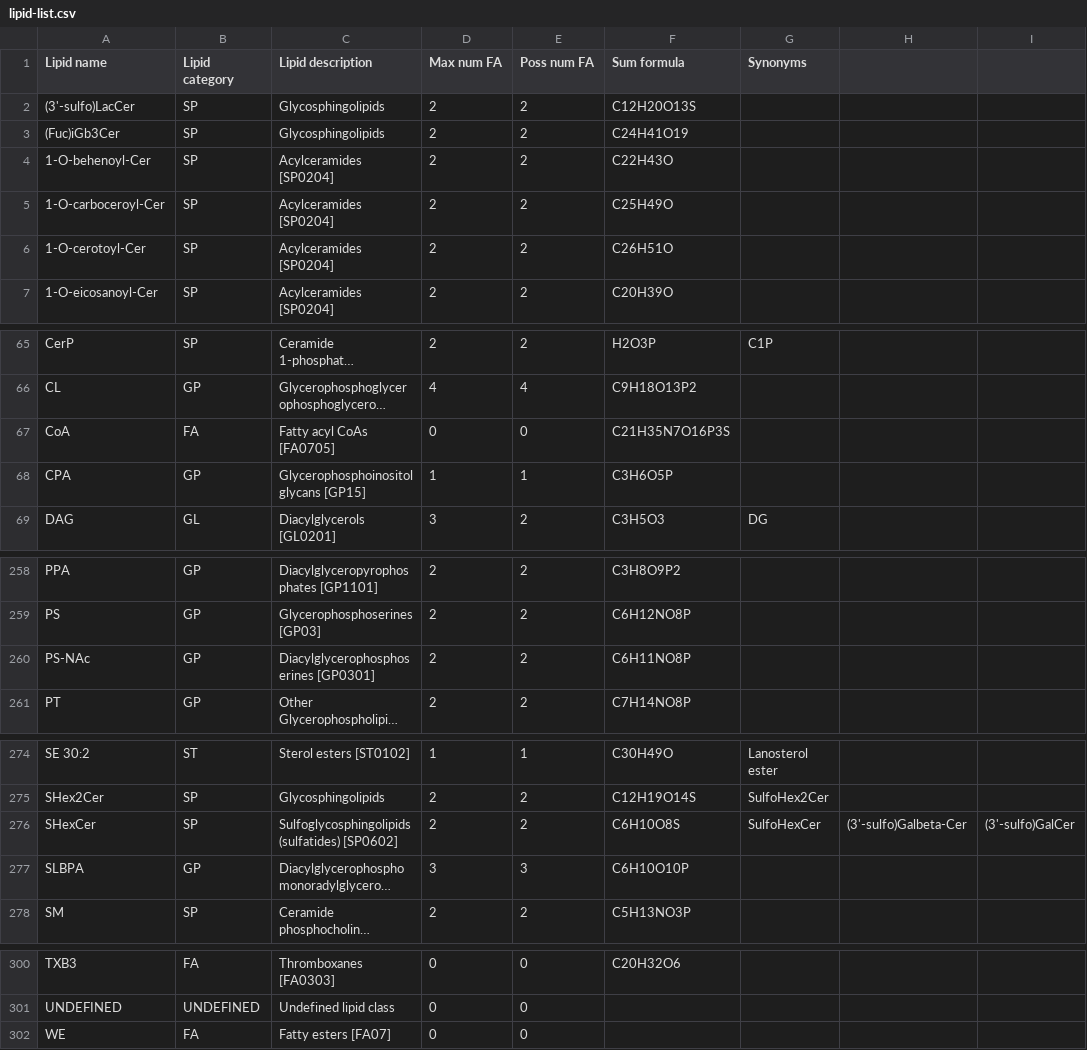
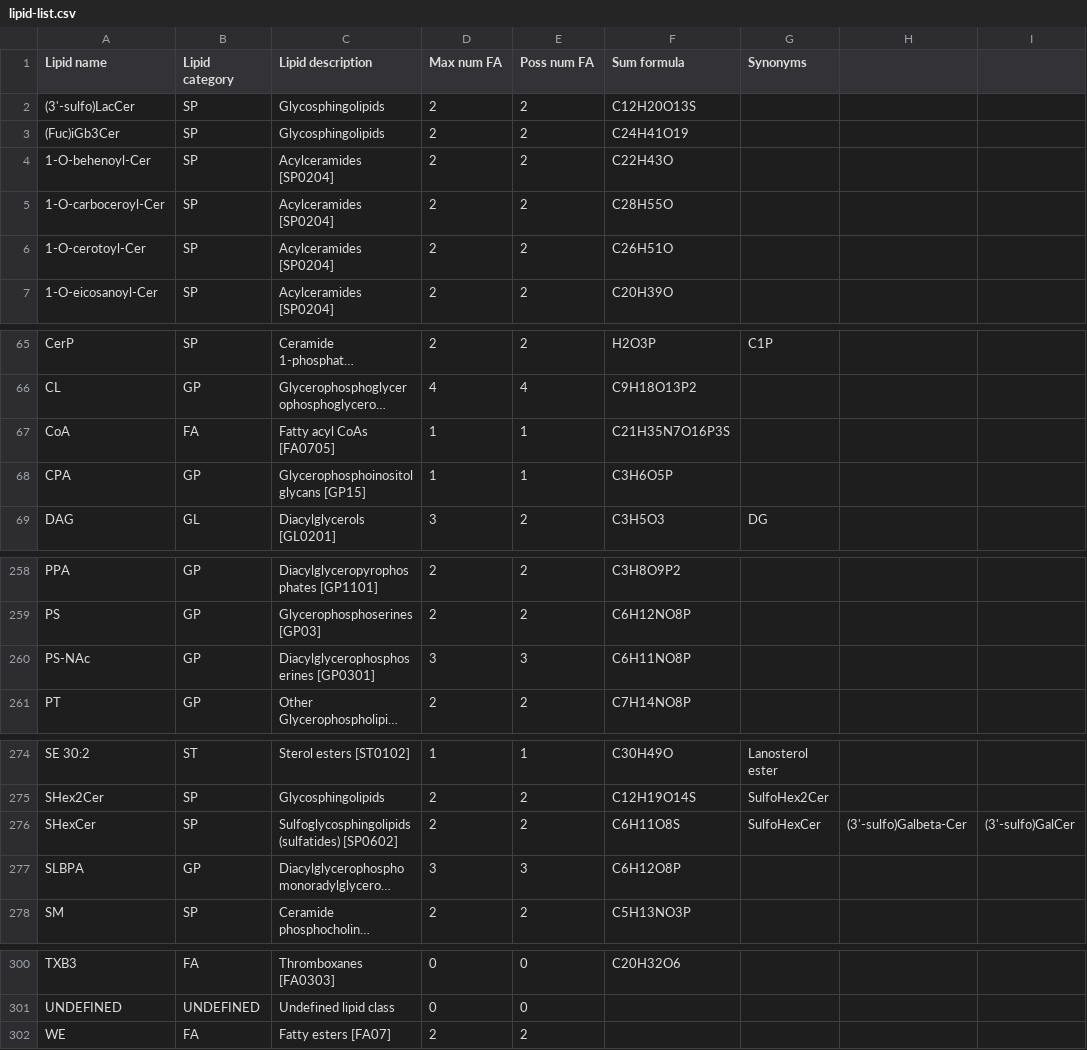
Before and after one commit to lifs-tools/rgoslin-old, a CSV file: lipid-list.csv, drawn as a sheet; only a part is shown, gaps mark what is left out; long unchanged cells end in …; the diff covers the shown part only; the diff names each change by its address in the sheet, - before the commit and + after, or states it on an @@ line.

```diff
--- a/lipid-list.csv
+++ b/lipid-list.csv
-F5 (Sum formula): C25H49O
+F5 (Sum formula): C28H55O
-D67 (Max num FA): 0
+D67 (Max num FA): 1
-E67 (Poss num FA): 0
+E67 (Poss num FA): 1
-D260 (Max num FA): 2
+D260 (Max num FA): 3
-E260 (Poss num FA): 2
+E260 (Poss num FA): 3
-F276 (Sum formula): C6H10O8S
+F276 (Sum formula): C6H11O8S
-F277 (Sum formula): C6H10O10P
+F277 (Sum formula): C6H12O8P
-D302 (Max num FA): 0
+D302 (Max num FA): 2
-E302 (Poss num FA): 0
+E302 (Poss num FA): 2
```
Also changed, not shown: 1 added row, 1 removed row and 13 edited cells elsewhere in this file.
